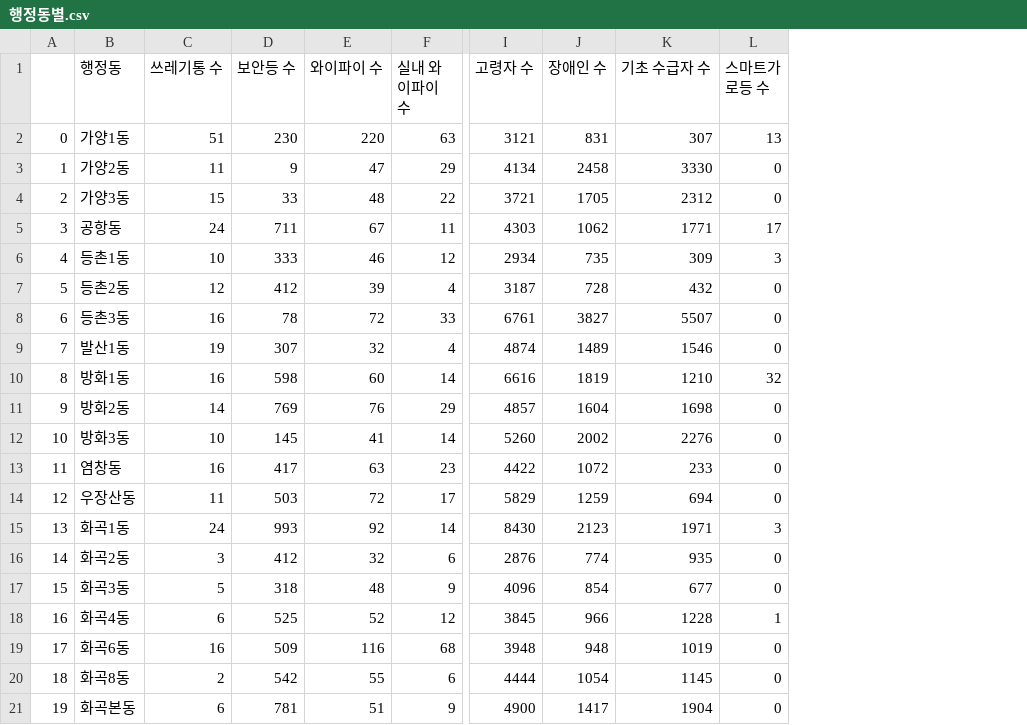
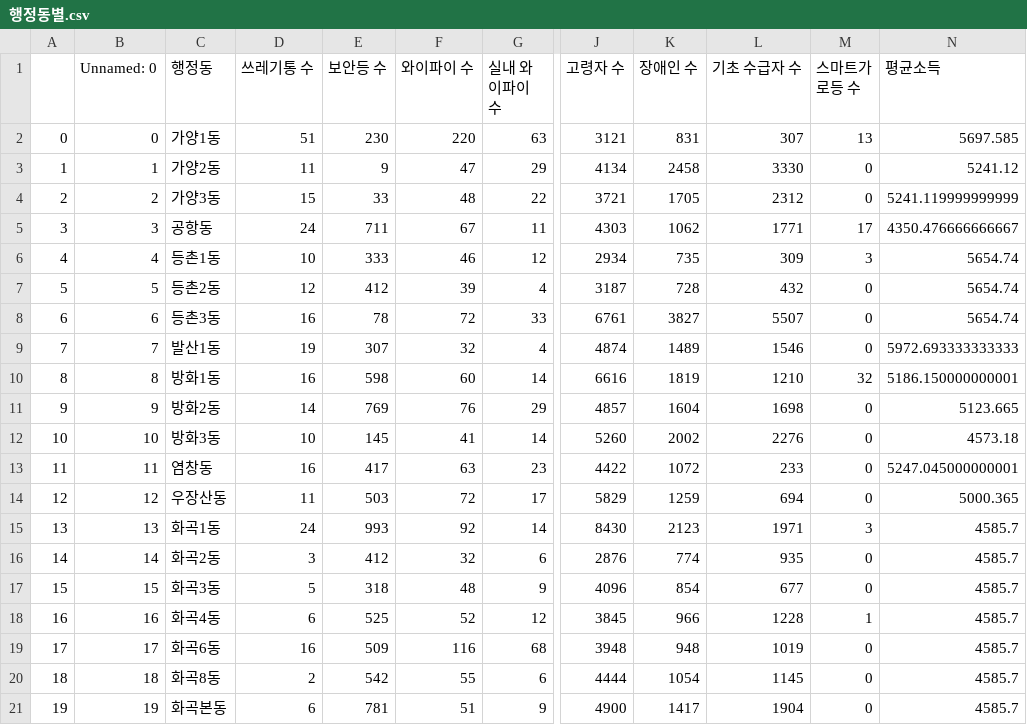
Before and after one commit to gs-competition2022/trashcan_project, a CSV file: DATA_P/행정동별.csv, drawn as a sheet; only a part is shown, gaps mark what is left out; the diff names each change by its address in the sheet, - before the commit and + after, or states it on an @@ line.

```diff
--- a/DATA_P/행정동별.csv
+++ b/DATA_P/행정동별.csv
+column B (Unnamed: 0), rows 2-21: 0 | 1 | 2 | 3 | 4 | 5 | 6 | 7 | 8 | 9 | 10 | 11 | 12 | 13 | 14 | 15 | 16 | 17 | 18 | 19
+column N (평균소득), rows 2-21: 5697.585 | 5241.12 | 5241.119999999999 | 4350.476666666667 | 5654.74 | 5654.74 | 5654.74 | 5972.693333333333 | 5186.150000000001 | 5123.665 | 4573.18 | 5247.045000000001 | 5000.365 | 4585.7 | 4585.7 | 4585.7 | 4585.7 | 4585.7 | 4585.7 | 4585.7
```
Also changed, not shown: 1 other file.
